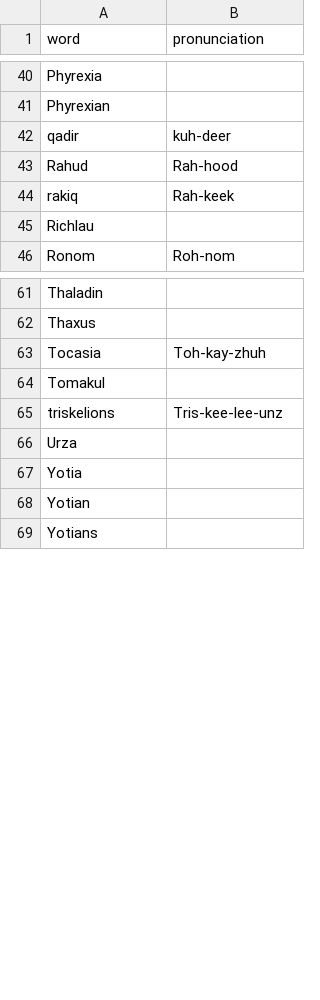
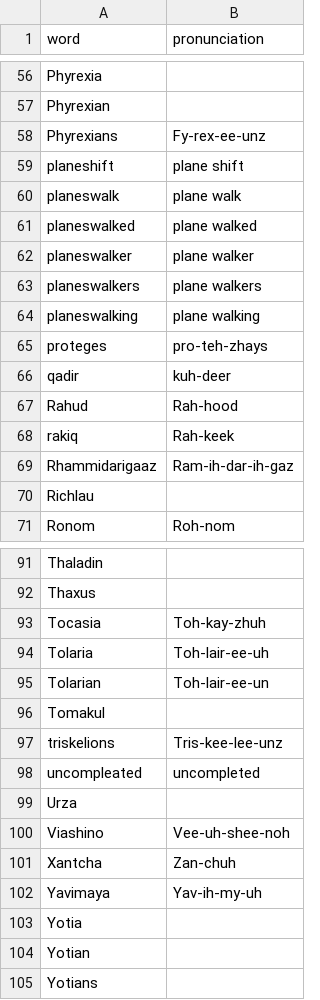
Before and after one commit to rmayobre/audio-ai, a CSV file: glossaries/magic-the-gathering.csv, drawn as a sheet; only a part is shown, gaps mark what is left out; the diff covers the shown part only; the diff names each change by its address in the sheet, - before the commit and + after, or states it on an @@ line.

```diff
--- a/glossaries/magic-the-gathering.csv
+++ b/glossaries/magic-the-gathering.csv
+row 58: Phyrexians | Fy-rex-ee-unz
+row 59: planeshift | plane shift
+row 60: planeswalk | plane walk
+row 61: planeswalked | plane walked
+row 62: planeswalker | plane walker
+row 63: planeswalkers | plane walkers
+row 64: planeswalking | plane walking
+row 65: proteges | pro-teh-zhays
+row 69: Rhammidarigaaz | Ram-ih-dar-ih-gaz
+row 94: Tolaria | Toh-lair-ee-uh
+row 95: Tolarian | Toh-lair-ee-un
+row 98: uncompleated | uncompleted
+row 100: Viashino | Vee-uh-shee-noh
+row 101: Xantcha | Zan-chuh
+row 102: Yavimaya | Yav-ih-my-uh
```
Also changed, not shown: 22 added rows elsewhere in this file, 1 other file.
